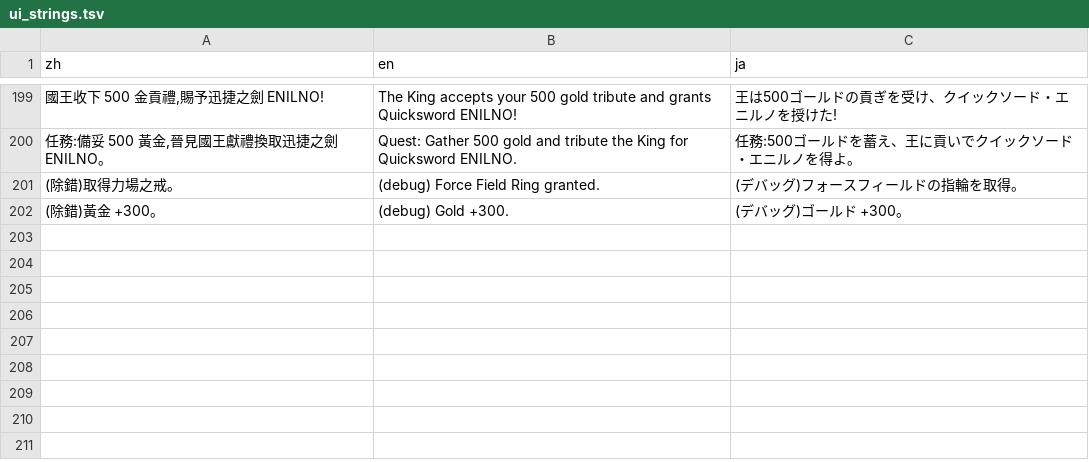
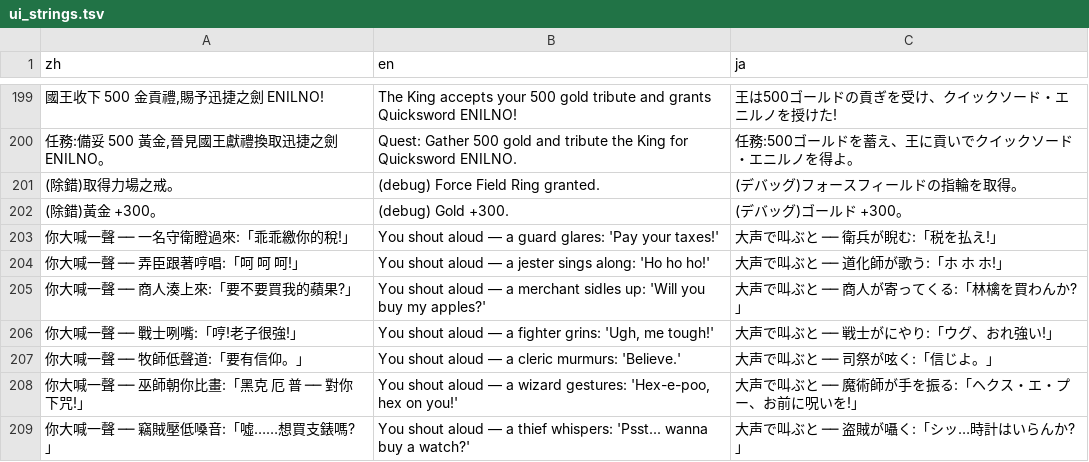
Before and after one commit to wicanr2/u2-cht, a TSV file: translations/ui_strings.tsv, drawn as a sheet; only a part is shown, gaps mark what is left out; the diff names each change by its address in the sheet, - before the commit and + after, or states it on an @@ line.

```diff
--- a/translations/ui_strings.tsv
+++ b/translations/ui_strings.tsv
+row 203: 你大喊一聲 ── 一名守衛瞪過來:「乖乖繳你的稅!」 | You shout aloud — a guard glares: 'Pay your taxes!' | 大声で叫ぶと ── 衛兵が睨む:「税を払え!」
+row 204: 你大喊一聲 ── 弄臣跟著哼唱:「呵 呵 呵!」 | You shout aloud — a jester sings along: 'Ho ho ho!' | 大声で叫ぶと ── 道化師が歌う:「ホ ホ ホ!」
+row 205: 你大喊一聲 ── 商人湊上來:「要不要買我的蘋果?」 | You shout aloud — a merchant sidles up: 'Will you buy my apples?' | 大声で叫ぶと ── 商人が寄ってくる:「林檎を買わんか?」
+row 206: 你大喊一聲 ── 戰士咧嘴:「哼!老子很強!」 | You shout aloud — a fighter grins: 'Ugh, me tough!' | 大声で叫ぶと ── 戦士がにやり:「ウグ、おれ強い!」
+row 207: 你大喊一聲 ── 牧師低聲道:「要有信仰。」 | You shout aloud — a cleric murmurs: 'Believe.' | 大声で叫ぶと ── 司祭が呟く:「信じよ。」
+row 208: 你大喊一聲 ── 巫師朝你比畫:「黑克 厄 普 ── 對你下咒!」 | You shout aloud — a wizard gestures: 'Hex-e-poo, hex on you!' | 大声で叫ぶと ── 魔術師が手を振る:「ヘクス・エ・プー、お前に呪いを!」
+row 209: 你大喊一聲 ── 竊賊壓低嗓音:「噓……想買支錶嗎?」 | You shout aloud — a thief whispers: 'Psst... wanna buy a watch?' | 大声で叫ぶと ── 盗賊が囁く:「シッ…時計はいらんか?」
```
Also changed, not shown: 2 other files.
